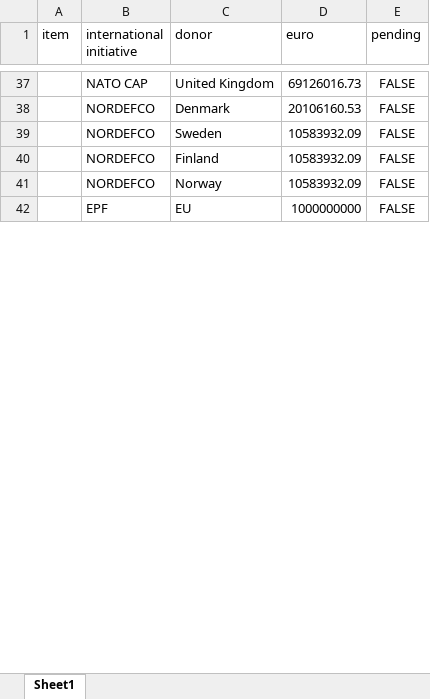
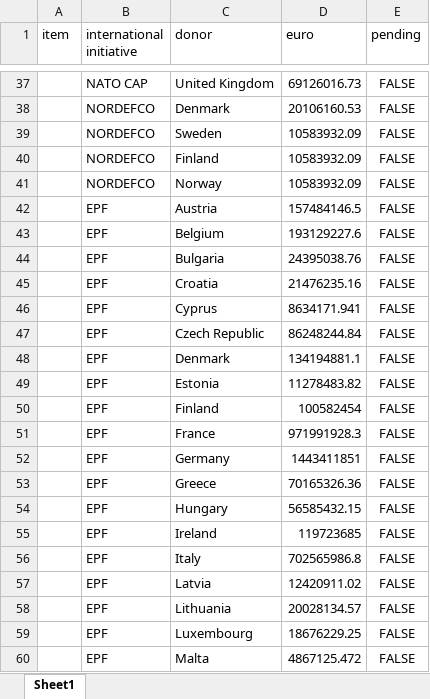
Before and after one commit to pietrobomprezzi/UST, an Excel workbook: international procurement.xlsx, sheet Sheet1, drawn as a sheet; only a part is shown, gaps mark what is left out; values as stored, in another font and other column widths than the file's, no borders; addresses are those after the commit; the diff covers the shown part only; the diff names each change by its address in the sheet, - before the commit and + after, or states it on an @@ line.

```diff
--- a/international procurement.xlsx (sheet Sheet1)
+++ b/international procurement.xlsx (sheet Sheet1)
+row 42:  | EPF | Austria | 157484146.5 | FALSE
+row 43:  | EPF | Belgium | 193129227.6 | FALSE
+row 44:  | EPF | Bulgaria | 24395038.76 | FALSE
+row 45:  | EPF | Croatia | 21476235.16 | FALSE
+row 46:  | EPF | Cyprus | 8634171.941 | FALSE
+row 47:  | EPF | Czech Republic | 86248244.84 | FALSE
+row 48:  | EPF | Denmark | 134194881.1 | FALSE
-C49 (donor): EU
+C49 (donor): Estonia
-D49 (euro): 1000000000
+D49 (euro): 11278483.82
+row 50:  | EPF | Finland | 100582454 | FALSE
+row 51:  | EPF | France | 971991928.3 | FALSE
+row 52:  | EPF | Germany | 1443411851 | FALSE
+row 53:  | EPF | Greece | 70165326.36 | FALSE
+row 54:  | EPF | Hungary | 56585432.15 | FALSE
+row 55:  | EPF | Ireland | 119723685 | FALSE
+row 56:  | EPF | Italy | 702565986.8 | FALSE
+row 57:  | EPF | Latvia | 12420911.02 | FALSE
+row 58:  | EPF | Lithuania | 20028134.57 | FALSE
+row 59:  | EPF | Luxembourg | 18676229.25 | FALSE
+row 60:  | EPF | Malta | 4867125.472 | FALSE
```
Also changed, not shown: 8 added rows and 7 edited cells elsewhere in this sheet, 1 other file.
